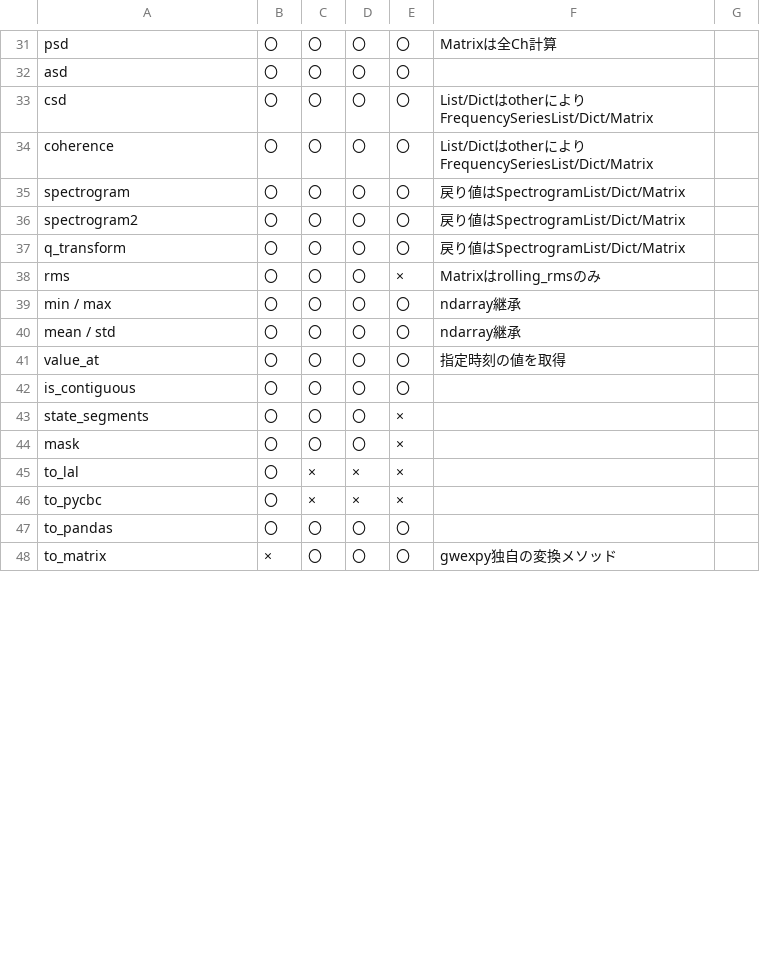
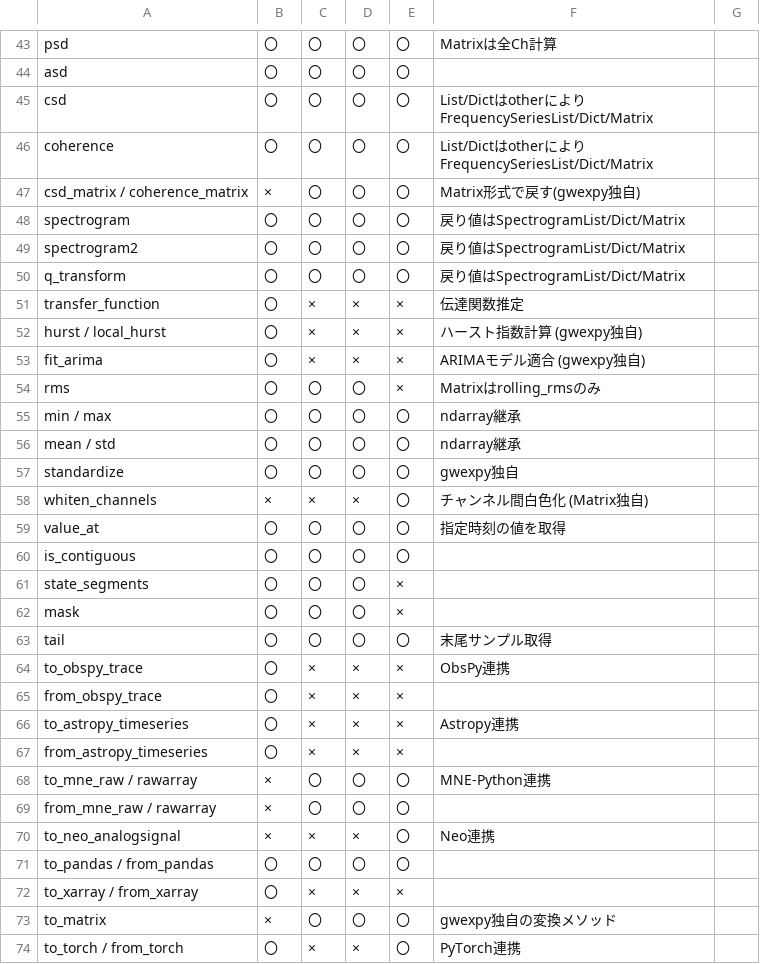
Before and after one commit to tatsuki-washimi/gwexpy, a CSV file: docs/TimeSeries_methods.csv, drawn as a sheet; only a part is shown, gaps mark what is left out; the diff covers the shown part only.

```diff
--- a/docs/TimeSeries_methods.csv
+++ b/docs/TimeSeries_methods.csv
@@ -34,2 +46,3 @@ csd,〇,〇,〇,〇,List/DictはotherによりFrequencySeriesList/Dict/Matrix
 coherence,〇,〇,〇,〇,List/DictはotherによりFrequencySeriesList/Dict/Matrix
+csd_matrix / coherence_matrix,×,〇,〇,〇,Matrix形式で戻す(gwexpy独自)
 spectrogram,〇,〇,〇,〇,戻り値はSpectrogramList/Dict/Matrix
@@ -37,2 +50,5 @@ spectrogram2,〇,〇,〇,〇,戻り値はSpectrogramList/Dict/Matrix
 q_transform,〇,〇,〇,〇,戻り値はSpectrogramList/Dict/Matrix
+transfer_function,〇,×,×,×,伝達関数推定
+hurst / local_hurst,〇,×,×,×,ハースト指数計算 (gwexpy独自)
+fit_arima,〇,×,×,×,ARIMAモデル適合 (gwexpy独自)
 rms,〇,〇,〇,×,Matrixはrolling_rmsのみ
@@ -40,2 +56,4 @@ min / max,〇,〇,〇,〇,ndarray継承
 mean / std,〇,〇,〇,〇,ndarray継承
+standardize,〇,〇,〇,〇,gwexpy独自
+whiten_channels,×,×,×,〇,チャンネル間白色化 (Matrix独自)
 value_at,〇,〇,〇,〇,指定時刻の値を取得
@@ -44,5 +62,13 @@ state_segments,〇,〇,〇,×,
 mask,〇,〇,〇,×,
-to_lal,〇,×,×,×,
-to_pycbc,〇,×,×,×,
-to_pandas,〇,〇,〇,〇,
+tail,〇,〇,〇,〇,末尾サンプル取得
+to_obspy_trace,〇,×,×,×,ObsPy連携
+from_obspy_trace,〇,×,×,×,
+to_astropy_timeseries,〇,×,×,×,Astropy連携
+from_astropy_timeseries,〇,×,×,×,
+to_mne_raw / rawarray,×,〇,〇,〇,MNE-Python連携
+from_mne_raw / rawarray,×,〇,〇,〇,
+to_neo_analogsignal,×,×,×,〇,Neo連携
+to_pandas / from_pandas,〇,〇,〇,〇,
+to_xarray / from_xarray,〇,×,×,×,
 to_matrix,×,〇,〇,〇,gwexpy独自の変換メソッド
+to_torch / from_torch,〇,×,×,〇,PyTorch連携
```
Also changed, not shown: 14 added rows and 9 edited cells elsewhere in this file, docs/FrequencySeries_methods.csv, docs/Spectrogram_methods.csv, 1 other file.
